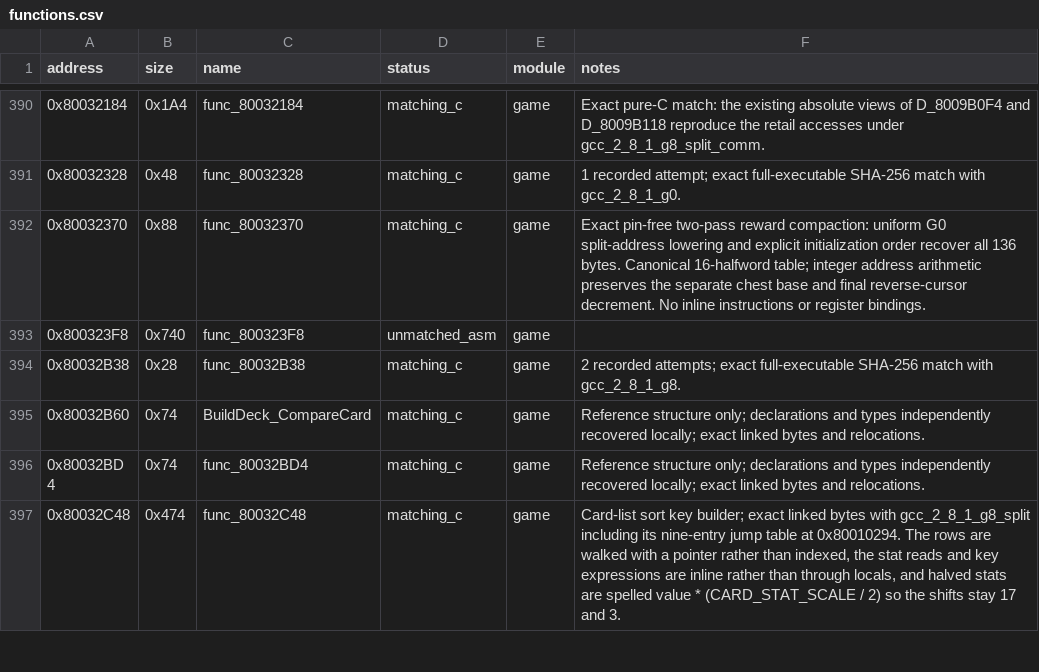
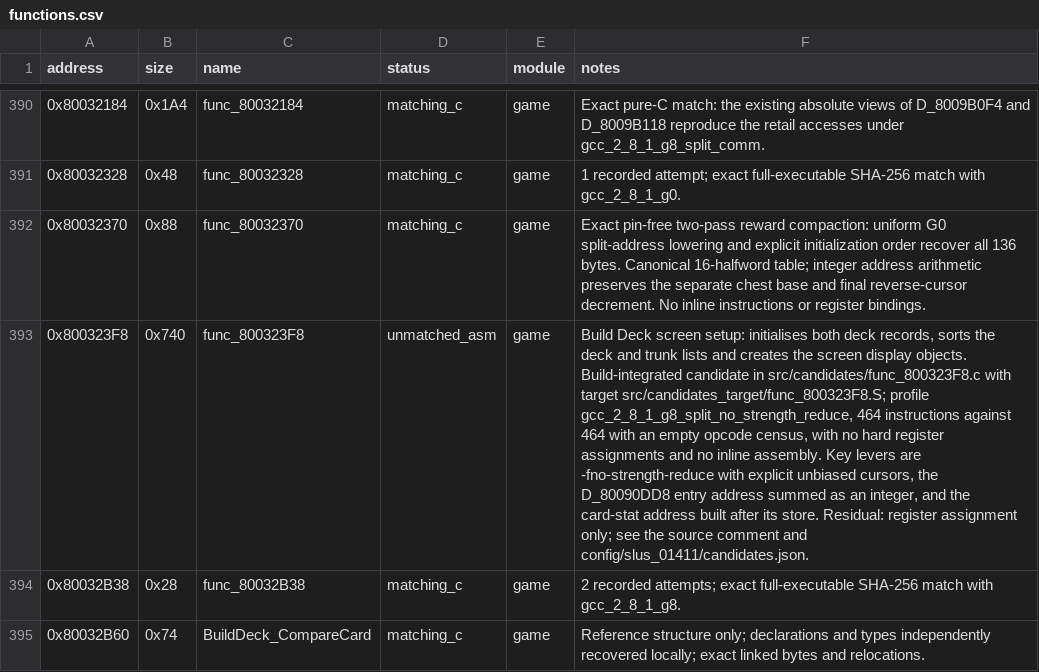
Before and after one commit to Unchiga/DecompRecomp, a CSV file: config/slus_01411/functions.csv, drawn as a sheet; only a part is shown, gaps mark what is left out; the shorter side is filled out with more unchanged rows; the diff names each change by its address in the sheet, - before the commit and + after, or states it on an @@ line.

```diff
--- a/config/slus_01411/functions.csv
+++ b/config/slus_01411/functions.csv
-F393 (notes): (empty)
+F393 (notes): Build Deck screen setup: initialises both deck records, sorts the deck and trunk lists and creates the screen display objects. Build-integrated candidate in src/candidates/func_800323F8.c with target src/candidates_target/func_800323F8.S; profile gcc_2_8_1_g8_split_no_strength_reduce, 464 instructions against 464 with an empty opcode census, with no hard register assignments and no inline assembly. Key levers are -fno-strength-reduce with explicit unbiased cursors, the D_80090DD8 entry address summed as an integer, and the card-stat address built after its store. Residual: register assignment only; see the source comment and config/slus_01411/candidates.json.
```
Also changed, not shown: 3 other files.
